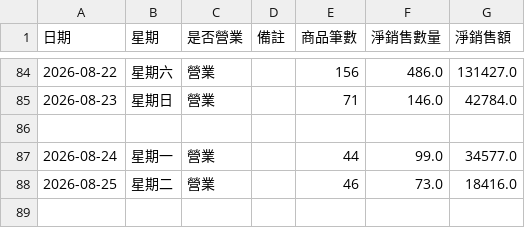
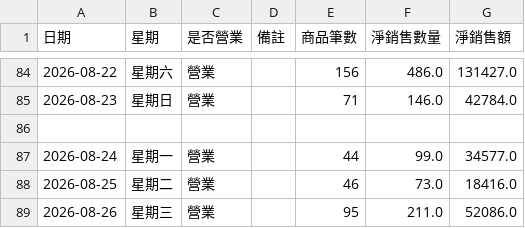
Before and after one commit to teb095510-dotcom/rabbit10th-dashboard, a CSV file: business_calendar.csv, drawn as a sheet; only a part is shown, gaps mark what is left out.

Commit message:
Update business_calendar.csv with new sales data
Added new sales data entries for August 2026 and corrected the CSV format.

```diff
--- a/business_calendar.csv
+++ b/business_calendar.csv
@@ -88 +88,2 @@
 2026-08-25,星期二,營業,,46,73.0,18416.0
+2026-08-26,星期三,營業,,95,211.0,52086.0
```
